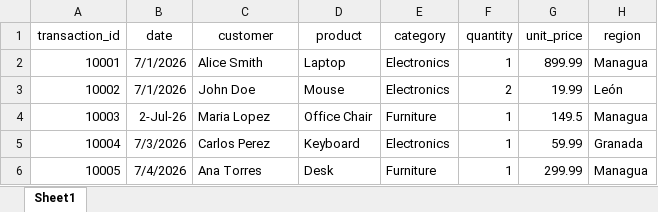
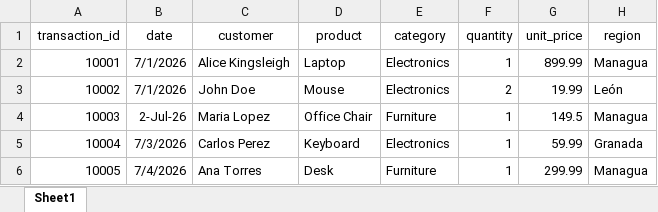
Before and after one commit to AliceMZ3/Data-Analysis_Python_Automated-Excel-to-PostgreSQL-Pipeline, an Excel workbook: data/raw/sales.xlsx, sheet Sheet1, drawn as a sheet; values as stored, in another font and other column widths than the file's, no borders; the diff names each change by its address in the sheet, - before the commit and + after, or states it on an @@ line.

```diff
--- a/data/raw/sales.xlsx (sheet Sheet1)
+++ b/data/raw/sales.xlsx (sheet Sheet1)
-C2 (customer): Alice Smith
+C2 (customer): Alice Kingsleigh
```
Also changed, not shown: 5 other files.
